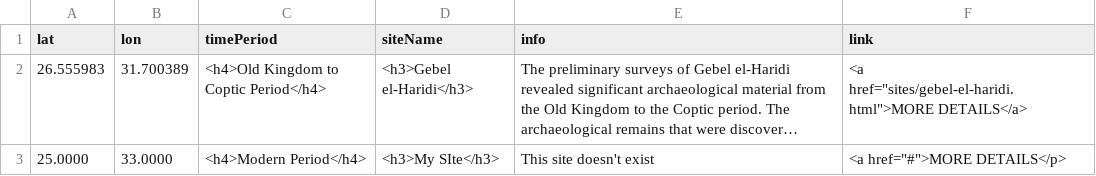
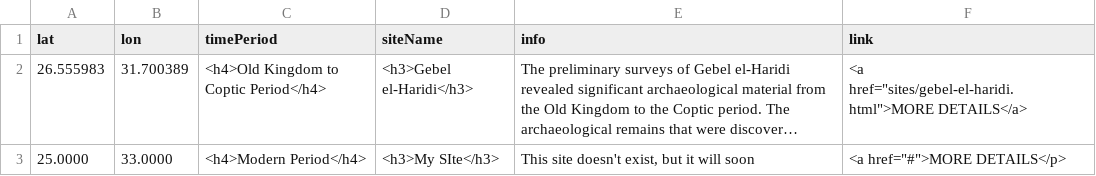
Before and after one commit to msu-anthropology/daea-fs14, a CSV file: sites/aa-sites-popup.csv, drawn as a sheet; long unchanged cells end in …; the diff names each change by its address in the sheet, - before the commit and + after, or states it on an @@ line.

Commit message:
change csv
added text to summary

```diff
--- a/sites/aa-sites-popup.csv
+++ b/sites/aa-sites-popup.csv
-E3 (info): This site doesn't exist
+E3 (info): This site doesn't exist, but it will soon
```
